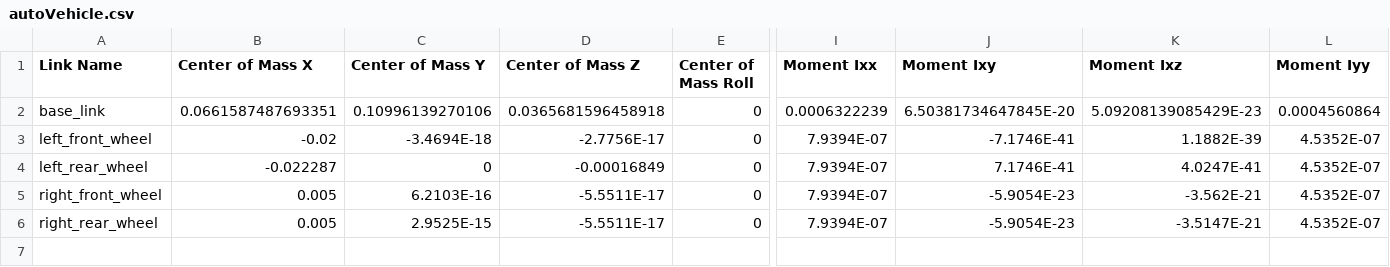
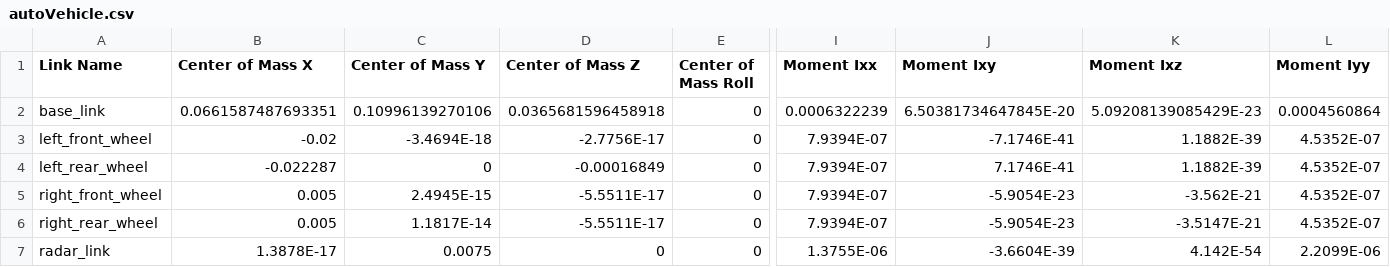
Before and after one commit to Misaka19090Wing/RobotEngineerPractiseTraining26, a CSV file: autoVehicle/urdf/autoVehicle.csv, drawn as a sheet; only a part is shown, gaps mark what is left out; rows hold the shown columns only; the diff names each change by its address in the sheet, - before the commit and + after, or states it on an @@ line.

Commit message:
update vehicle

```diff
--- a/autoVehicle/urdf/autoVehicle.csv
+++ b/autoVehicle/urdf/autoVehicle.csv
-K4 (Moment Ixz): 4.0247E-41
+K4 (Moment Ixz): 1.1882E-39
-C5 (Center of Mass Y): 6.2103E-16
+C5 (Center of Mass Y): 2.4945E-15
-C6 (Center of Mass Y): 2.9525E-15
+C6 (Center of Mass Y): 1.1817E-14
+row 7: radar_link | 1.3878E-17 | 0.0075 | 0 | 0 | 1.3755E-06 | -3.6604E-39 | 4.142E-54 | 2.2099E-06
```
Also changed, not shown: 7 other files.
